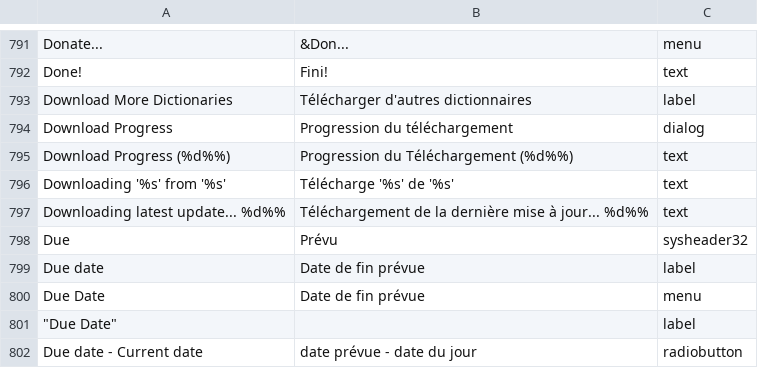
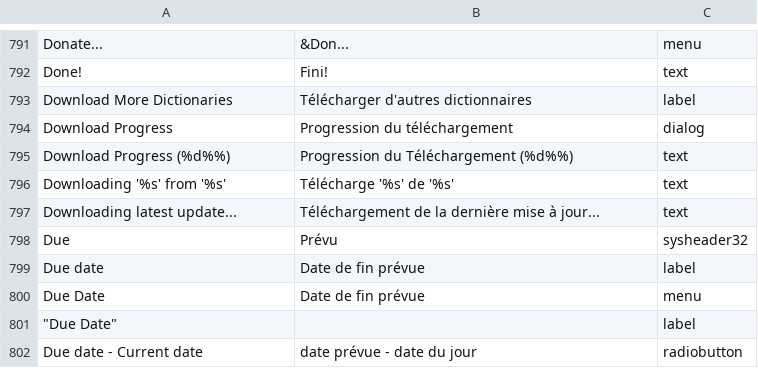
Before and after one commit to abstractspoon/ToDoList_Resources, a CSV file: Translations/Francais (France).csv, drawn as a sheet; only a part is shown, gaps mark what is left out; the diff names each change by its address in the sheet, - before the commit and + after, or states it on an @@ line.

```diff
--- a/Translations/Francais (France).csv
+++ b/Translations/Francais (France).csv
-A797: Downloading latest update... %d%%
+A797: Downloading latest update...
-B797: …à jour... %d%%
+B797: …à jour...
```
Also changed, not shown: Translations/German (Germany).csv, Translations/Hebrew (Israel).csv, 11 other files.
